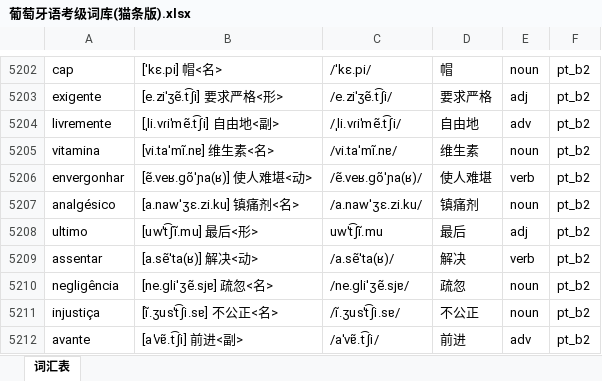
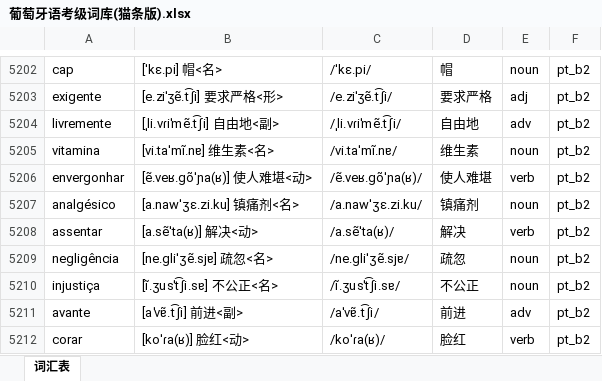
Before and after one commit to hanserdesu/WCP-MultiLanguage, an Excel workbook: packs/pt/books/葡萄牙语考级词库(猫条版).xlsx, sheet 词汇表, drawn as a sheet; only a part is shown, gaps mark what is left out; the shorter side is filled out with more unchanged rows; values as stored, in another font and other column widths than the file's, no borders; the diff names each change by its address in the sheet, - before the commit and + after, or states it on an @@ line.

```diff
--- a/packs/pt/books/葡萄牙语考级词库(猫条版).xlsx (sheet 词汇表)
+++ b/packs/pt/books/葡萄牙语考级词库(猫条版).xlsx (sheet 词汇表)
-row 5208: ultimo | [uwˈt͡ʃĩ.mu] 最后<形> | uwˈt͡ʃĩ.mu | 最后 | adj | pt_b2
```
Also changed, not shown: packs/es/books/西班牙语考级词库(猫条版).xlsx, packs/ko/books/韩语全量.xlsx, 26 other files.
